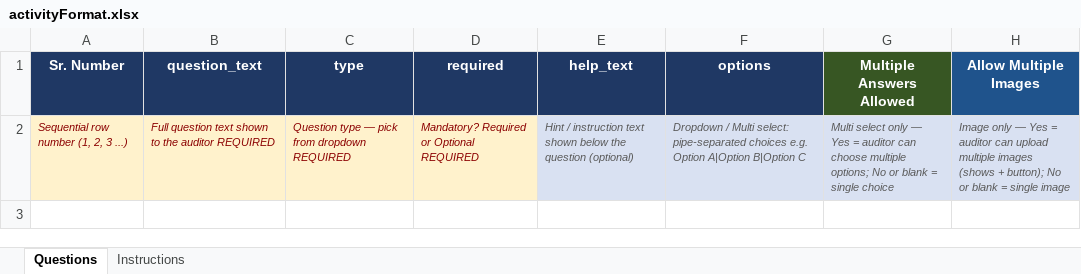
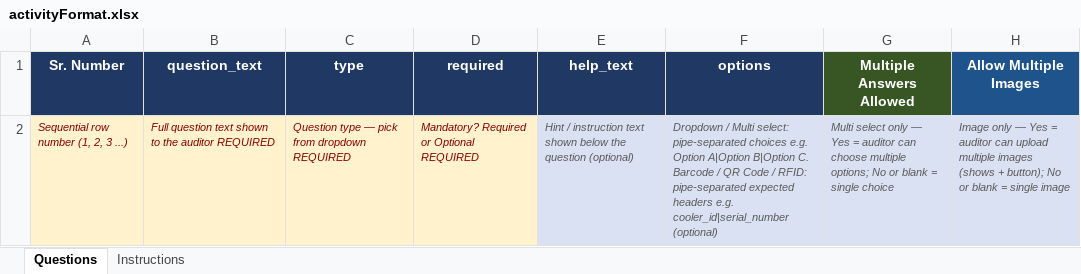
Before and after one commit to khushbooAhujaGit/market_audit, an Excel workbook: public/assets/excel_formats/activityFormat.xlsx, sheet Questions, drawn as a sheet; only a part is shown; values as stored, in another font and other column widths than the file's, no borders; the diff names each change by its address in the sheet, - before the commit and + after, or states it on an @@ line.

```diff
--- a/public/assets/excel_formats/activityFormat.xlsx (sheet Questions)
+++ b/public/assets/excel_formats/activityFormat.xlsx (sheet Questions)
-F2 (options): …A|Option B|Option C
+F2 (options): …A|Option B|Option C. Barcode / QR Code / RFID: pipe-separated expected headers e.g. cooler_id|serial_number (optional)
```
Also changed, not shown: sheet Instructions, 15 other files.
